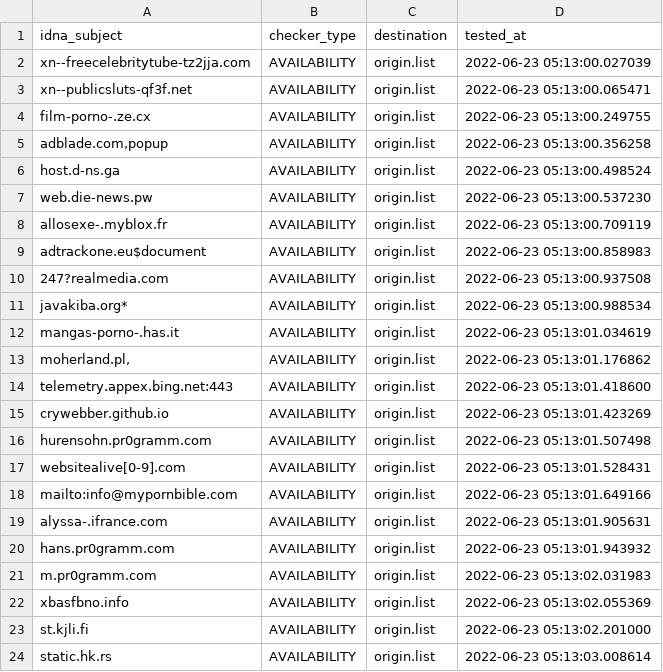
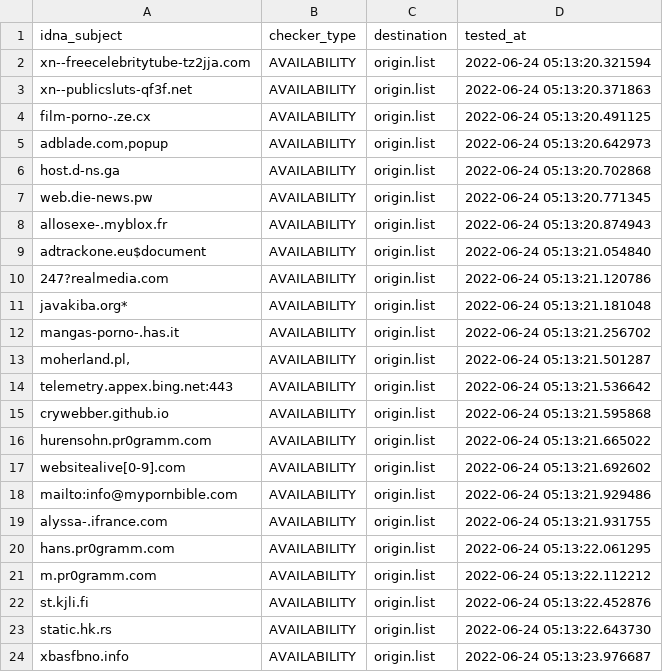
Before and after one commit to dead-hosts/repository-structure, a CSV file: .pyfunceble/inactive.csv, drawn as a sheet.

```diff
--- a/.pyfunceble/inactive.csv
+++ b/.pyfunceble/inactive.csv
@@ -1,24 +1,24 @@
 idna_subject,checker_type,destination,tested_at
-xn--freecelebritytube-tz2jja.com,AVAILABILITY,origin.list,2022-06-23 05:13:00.027039
-xn--publicsluts-qf3f.net,AVAILABILITY,origin.list,2022-06-23 05:13:00.065471
-film-porno-.ze.cx,AVAILABILITY,origin.list,2022-06-23 05:13:00.249755
-"adblade.com,popup",AVAILABILITY,origin.list,2022-06-23 05:13:00.356258
-host.d-ns.ga,AVAILABILITY,origin.list,2022-06-23 05:13:00.498524
-web.die-news.pw,AVAILABILITY,origin.list,2022-06-23 05:13:00.537230
-allosexe-.myblox.fr,AVAILABILITY,origin.list,2022-06-23 05:13:00.709119
-adtrackone.eu$document,AVAILABILITY,origin.list,2022-06-23 05:13:00.858983
-247?realmedia.com,AVAILABILITY,origin.list,2022-06-23 05:13:00.937508
-javakiba.org*,AVAILABILITY,origin.list,2022-06-23 05:13:00.988534
-mangas-porno-.has.it,AVAILABILITY,origin.list,2022-06-23 05:13:01.034619
-"moherland.pl,",AVAILABILITY,origin.list,2022-06-23 05:13:01.176862
-telemetry.appex.bing.net:443,AVAILABILITY,origin.list,2022-06-23 05:13:01.418600
-crywebber.github.io,AVAILABILITY,origin.list,2022-06-23 05:13:01.423269
-hurensohn.pr0gramm.com,AVAILABILITY,origin.list,2022-06-23 05:13:01.507498
-websitealive[0-9].com,AVAILABILITY,origin.list,2022-06-23 05:13:01.528431
-mailto:info@mypornbible.com,AVAILABILITY,origin.list,2022-06-23 05:13:01.649166
-alyssa-.ifrance.com,AVAILABILITY,origin.list,2022-06-23 05:13:01.905631
-hans.pr0gramm.com,AVAILABILITY,origin.list,2022-06-23 05:13:01.943932
-m.pr0gramm.com,AVAILABILITY,origin.list,2022-06-23 05:13:02.031983
-xbasfbno.info,AVAILABILITY,origin.list,2022-06-23 05:13:02.055369
-st.kjli.fi,AVAILABILITY,origin.list,2022-06-23 05:13:02.201000
-static.hk.rs,AVAILABILITY,origin.list,2022-06-23 05:13:03.008614
+xn--freecelebritytube-tz2jja.com,AVAILABILITY,origin.list,2022-06-24 05:13:20.321594
+xn--publicsluts-qf3f.net,AVAILABILITY,origin.list,2022-06-24 05:13:20.371863
+film-porno-.ze.cx,AVAILABILITY,origin.list,2022-06-24 05:13:20.491125
+"adblade.com,popup",AVAILABILITY,origin.list,2022-06-24 05:13:20.642973
+host.d-ns.ga,AVAILABILITY,origin.list,2022-06-24 05:13:20.702868
+web.die-news.pw,AVAILABILITY,origin.list,2022-06-24 05:13:20.771345
+allosexe-.myblox.fr,AVAILABILITY,origin.list,2022-06-24 05:13:20.874943
+adtrackone.eu$document,AVAILABILITY,origin.list,2022-06-24 05:13:21.054840
+247?realmedia.com,AVAILABILITY,origin.list,2022-06-24 05:13:21.120786
+javakiba.org*,AVAILABILITY,origin.list,2022-06-24 05:13:21.181048
+mangas-porno-.has.it,AVAILABILITY,origin.list,2022-06-24 05:13:21.256702
+"moherland.pl,",AVAILABILITY,origin.list,2022-06-24 05:13:21.501287
+telemetry.appex.bing.net:443,AVAILABILITY,origin.list,2022-06-24 05:13:21.536642
+crywebber.github.io,AVAILABILITY,origin.list,2022-06-24 05:13:21.595868
+hurensohn.pr0gramm.com,AVAILABILITY,origin.list,2022-06-24 05:13:21.665022
+websitealive[0-9].com,AVAILABILITY,origin.list,2022-06-24 05:13:21.692602
+mailto:info@mypornbible.com,AVAILABILITY,origin.list,2022-06-24 05:13:21.929486
+alyssa-.ifrance.com,AVAILABILITY,origin.list,2022-06-24 05:13:21.931755
+hans.pr0gramm.com,AVAILABILITY,origin.list,2022-06-24 05:13:22.061295
+m.pr0gramm.com,AVAILABILITY,origin.list,2022-06-24 05:13:22.112212
+st.kjli.fi,AVAILABILITY,origin.list,2022-06-24 05:13:22.452876
+static.hk.rs,AVAILABILITY,origin.list,2022-06-24 05:13:22.643730
+xbasfbno.info,AVAILABILITY,origin.list,2022-06-24 05:13:23.976687
```
Also changed, not shown: 11 other files.
